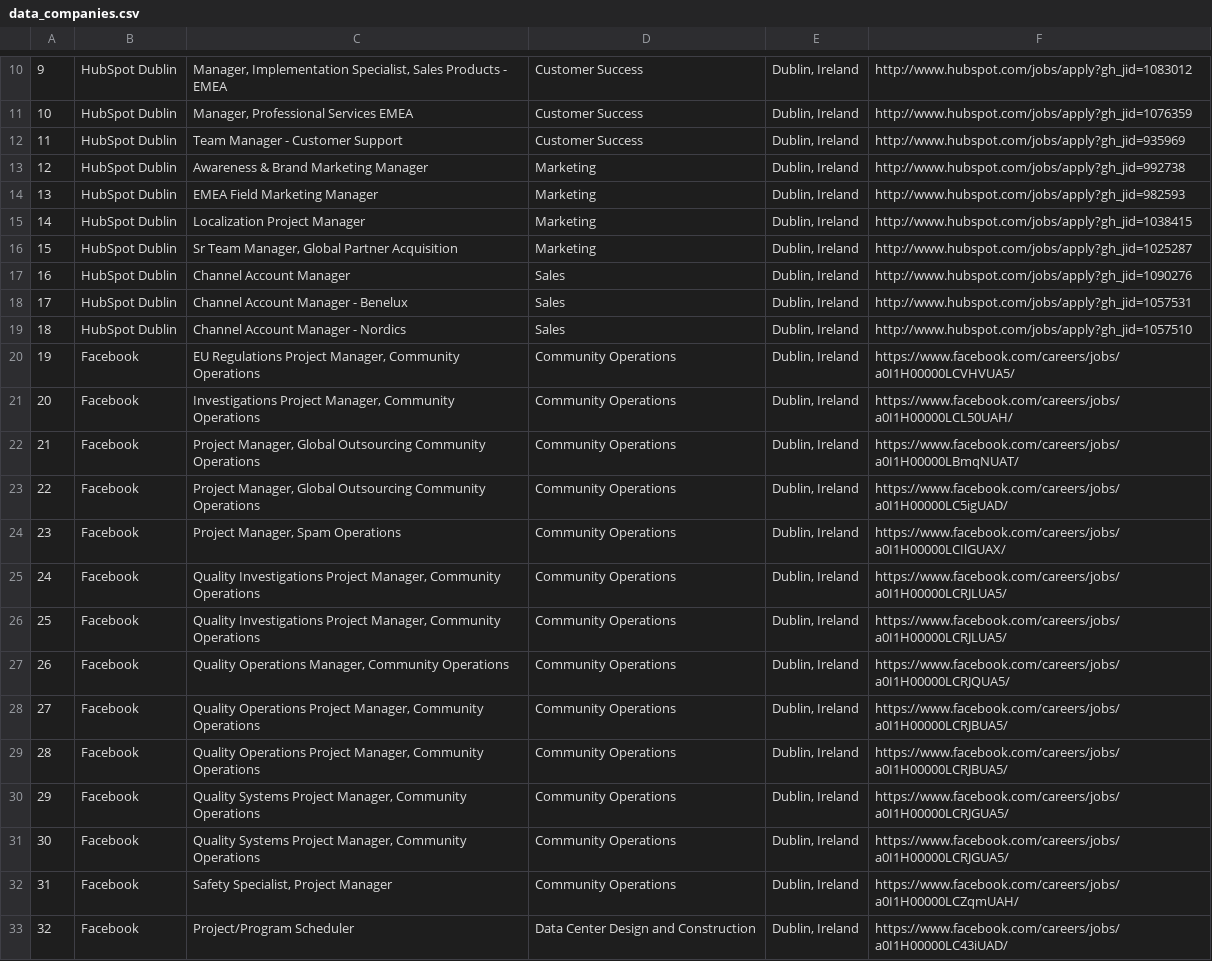
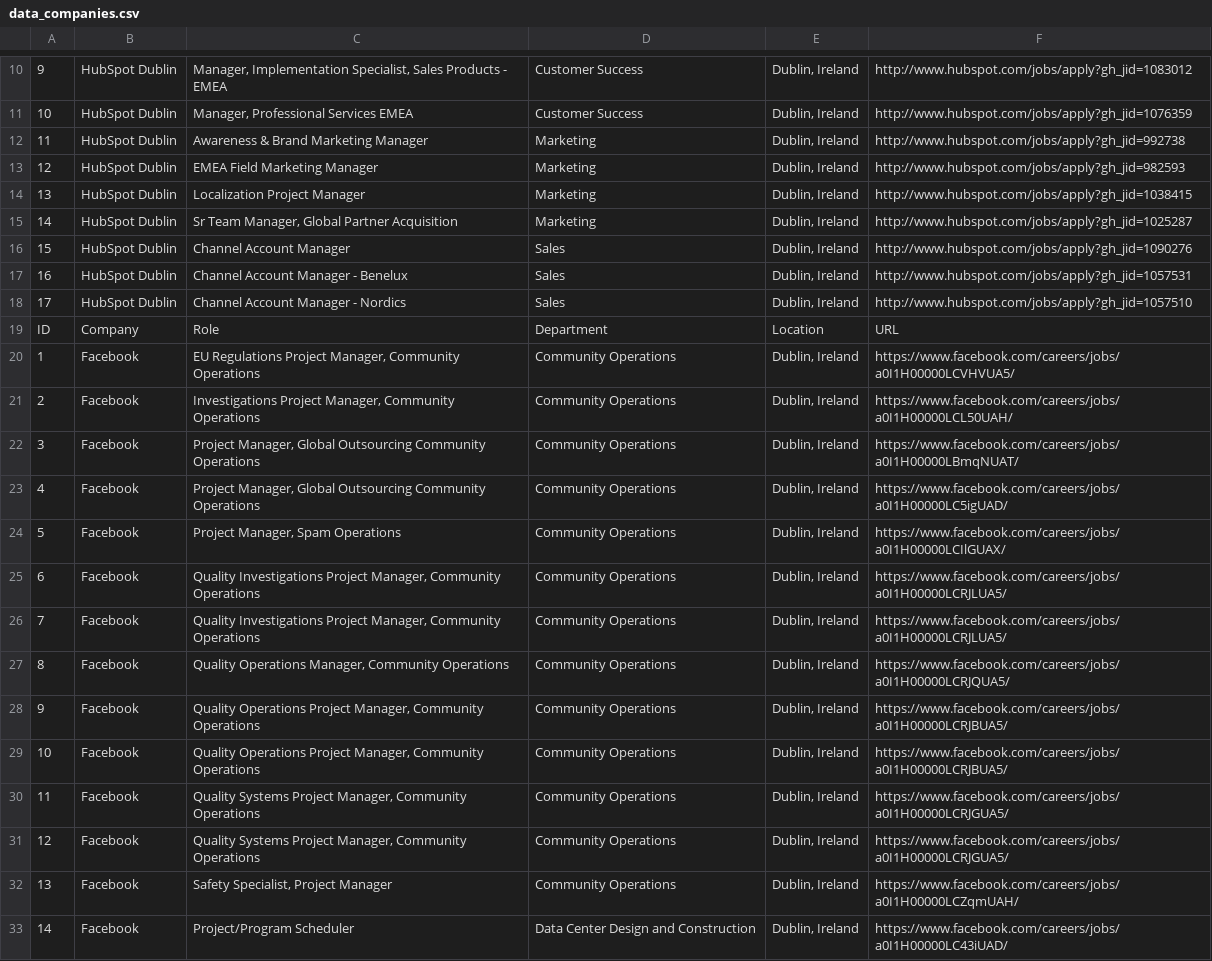
Before and after one commit to pyrish/scrapers, a CSV file: data_companies.csv, drawn as a sheet; only a part is shown, gaps mark what is left out; removed rows and columns are numbered as before the commit, all else as after; the diff covers the shown part only; the diff names each change by its address in the sheet, - before the commit and + after, or states it on an @@ line.

```diff
--- a/data_companies.csv
+++ b/data_companies.csv
-C12: Team Manager - Customer Support
+C12: Awareness & Brand Marketing Manager
-D12: Customer Success
+D12: Marketing
-F12: http://www.hubspot.com/jobs/apply?gh_jid=935969
+F12: http://www.hubspot.com/jobs/apply?gh_jid=992738
-C13: Awareness & Brand Marketing Manager
+C13: EMEA Field Marketing Manager
-F13: http://www.hubspot.com/jobs/apply?gh_jid=992738
+F13: http://www.hubspot.com/jobs/apply?gh_jid=982593
-C14: EMEA Field Marketing Manager
+C14: Localization Project Manager
-F14: http://www.hubspot.com/jobs/apply?gh_jid=982593
+F14: http://www.hubspot.com/jobs/apply?gh_jid=1038415
-C15: Localization Project Manager
+C15: Sr Team Manager, Global Partner Acquisition
-F15: http://www.hubspot.com/jobs/apply?gh_jid=1038415
+F15: http://www.hubspot.com/jobs/apply?gh_jid=1025287
-C16: Sr Team Manager, Global Partner Acquisition
+C16: Channel Account Manager
-D16: Marketing
+D16: Sales
-F16: http://www.hubspot.com/jobs/apply?gh_jid=1025287
+F16: http://www.hubspot.com/jobs/apply?gh_jid=1090276
-C17: Channel Account Manager
+C17: Channel Account Manager - Benelux
-F17: http://www.hubspot.com/jobs/apply?gh_jid=1090276
+F17: http://www.hubspot.com/jobs/apply?gh_jid=1057531
-C18: Channel Account Manager - Benelux
+C18: Channel Account Manager - Nordics
-F18: http://www.hubspot.com/jobs/apply?gh_jid=1057531
+F18: http://www.hubspot.com/jobs/apply?gh_jid=1057510
-row 19: 18 | HubSpot Dublin | Channel Account Manager - Nordics | Sales | Dublin, Ireland | http://www.hubspot.com/jobs/apply?gh_jid=1057510
+row 19: ID | Company | Role | Department | Location | URL
-A20: 19
+A20: 1
-A21: 20
+A21: 2
-A22: 21
+A22: 3
-A23: 22
+A23: 4
-A24: 23
+A24: 5
-A25: 24
+A25: 6
-A26: 25
+A26: 7
-A27: 26
+A27: 8
-A28: 27
+A28: 9
-A29: 28
+A29: 10
-A30: 29
+A30: 11
-A31: 30
+A31: 12
-A32: 31
+A32: 13
-A33: 32
+A33: 14
```
Also changed, not shown: 10 edited cells elsewhere in this file, 3 other files.
